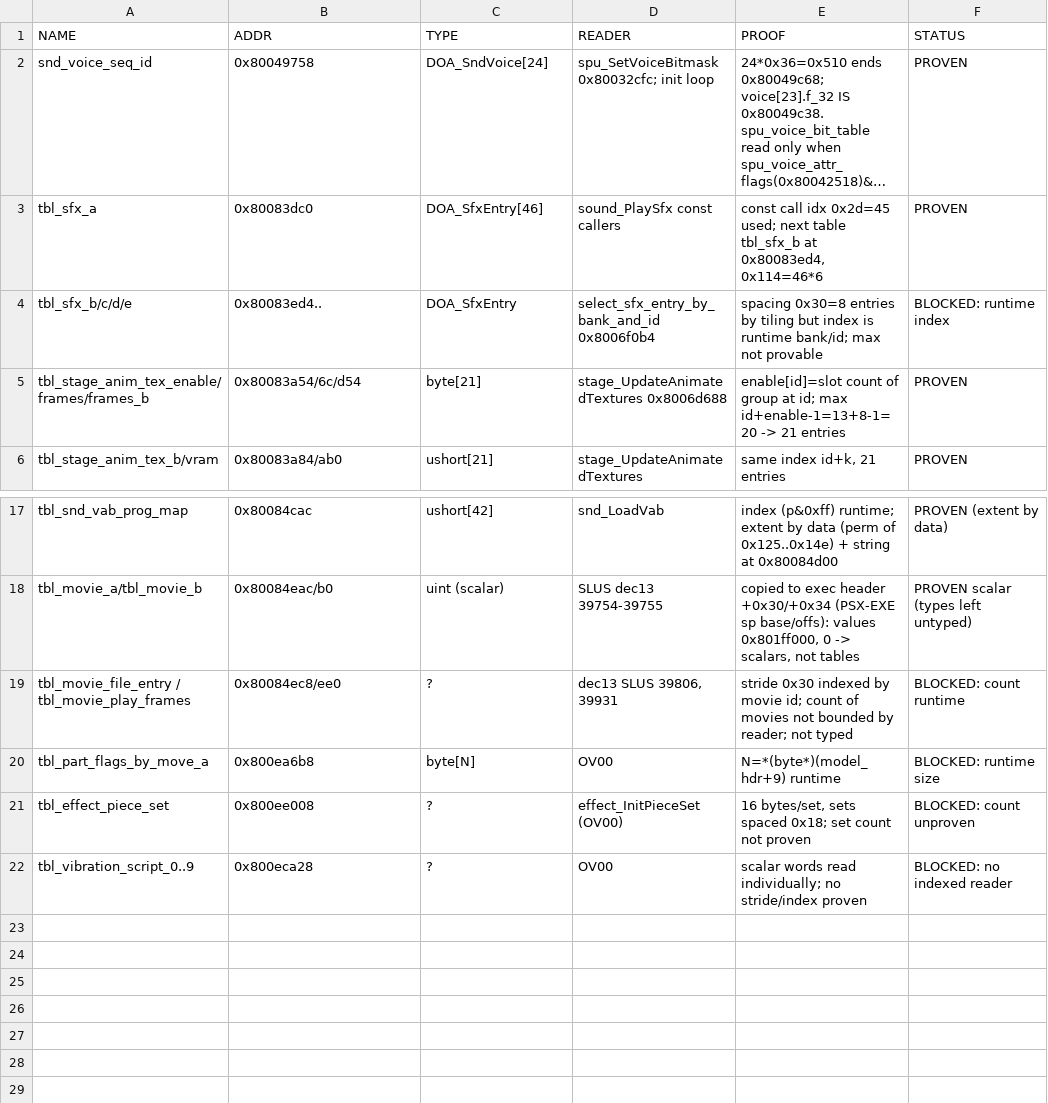
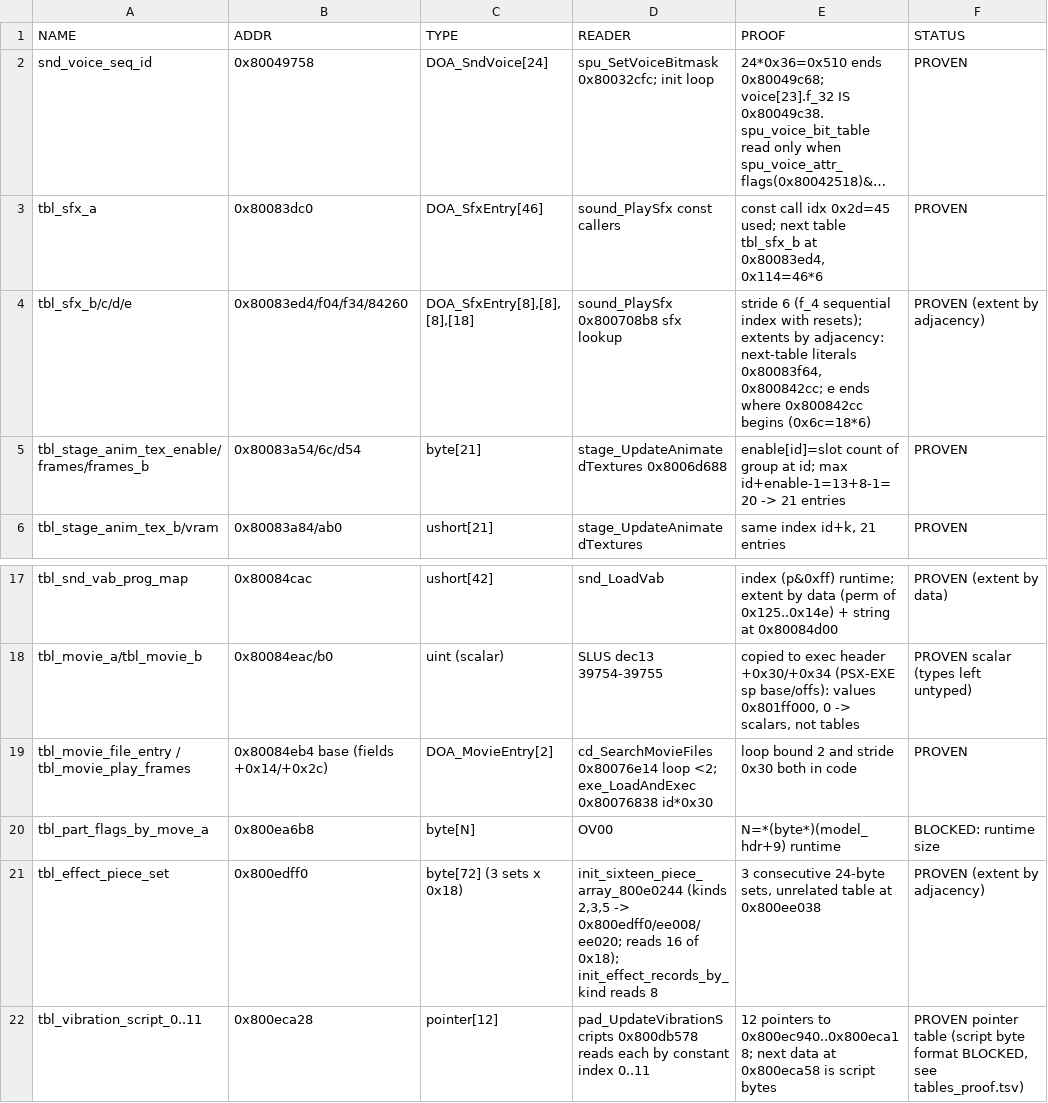
Before and after one commit to indieindie7/deadoralive-psx-decomp, a TSV file: evid/tables_proof2.tsv, drawn as a sheet; only a part is shown, gaps mark what is left out; long unchanged cells end in …; removed rows and columns are numbered as before the commit, all else as after; the diff names each change by its address in the sheet, - before the commit and + after, or states it on an @@ line.

```diff
--- a/evid/tables_proof2.tsv
+++ b/evid/tables_proof2.tsv
-B4 (ADDR): 0x80083ed4..
+B4 (ADDR): 0x80083ed4/f04/f34/84260
-C4 (TYPE): DOA_SfxEntry
+C4 (TYPE): DOA_SfxEntry[8],[8],[8],[18]
-D4 (READER): select_sfx_entry_by_bank_and_id 0x8006f0b4
+D4 (READER): sound_PlaySfx 0x800708b8 sfx lookup
-E4 (PROOF): spacing 0x30=8 entries by tiling but index is runtime bank/id; max not provable
+E4 (PROOF): stride 6 (f_4 sequential index with resets); extents by adjacency: next-table literals 0x80083f64, 0x800842cc; e ends where 0x800842cc begins (0x6c=18*6)
-F4 (STATUS): BLOCKED: runtime index
+F4 (STATUS): PROVEN (extent by adjacency)
-B19 (ADDR): 0x80084ec8/ee0
+B19 (ADDR): 0x80084eb4 base (fields +0x14/+0x2c)
-C19 (TYPE): ?
+C19 (TYPE): DOA_MovieEntry[2]
-D19 (READER): dec13 SLUS 39806, 39931
+D19 (READER): cd_SearchMovieFiles 0x80076e14 loop <2; exe_LoadAndExec 0x80076838 id*0x30
-E19 (PROOF): stride 0x30 indexed by movie id; count of movies not bounded by reader; not typed
+E19 (PROOF): loop bound 2 and stride 0x30 both in code
-F19 (STATUS): BLOCKED: count runtime
+F19 (STATUS): PROVEN
-B21 (ADDR): 0x800ee008
+B21 (ADDR): 0x800edff0
-C21 (TYPE): ?
+C21 (TYPE): byte[72] (3 sets x 0x18)
-D21 (READER): effect_InitPieceSet (OV00)
+D21 (READER): init_sixteen_piece_array_800e0244 (kinds 2,3,5 -> 0x800edff0/ee008/ee020; reads 16 of 0x18); init_effect_records_by_kind reads 8
-E21 (PROOF): 16 bytes/set, sets spaced 0x18; set count not proven
+E21 (PROOF): 3 consecutive 24-byte sets, unrelated table at 0x800ee038
-F21 (STATUS): BLOCKED: count unproven
+F21 (STATUS): PROVEN (extent by adjacency)
-row 22: tbl_vibration_script_0..9 | 0x800eca28 | ? | OV00 | scalar words read individually; no stride/index proven | BLOCKED: no indexed reader
+row 22: tbl_vibration_script_0..11 | 0x800eca28 | pointer[12] | pad_UpdateVibrationScripts 0x800db578 reads each by constant index 0..11 | 12 pointers to 0x800ec940..0x800eca18; next data at 0x800eca58 is script bytes | PROVEN pointer table (script byte format BLOCKED, see tables_proof.tsv)
```
Also changed, not shown: evid/tables_proof.tsv, 12 other files.
